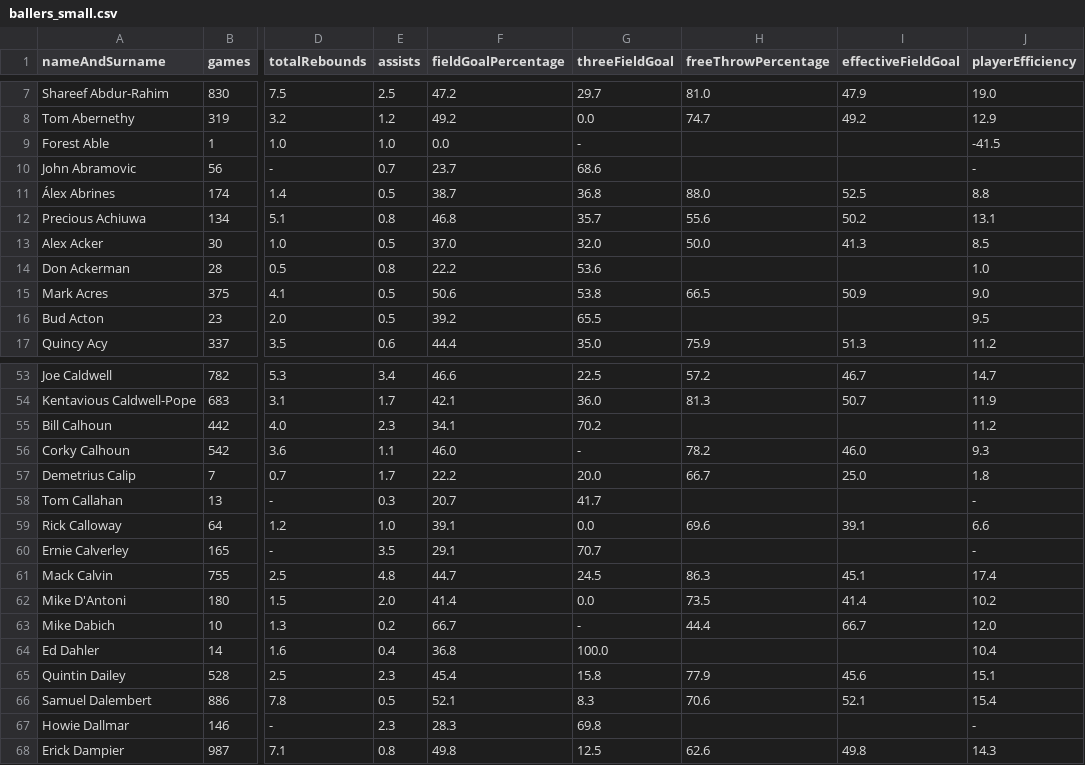
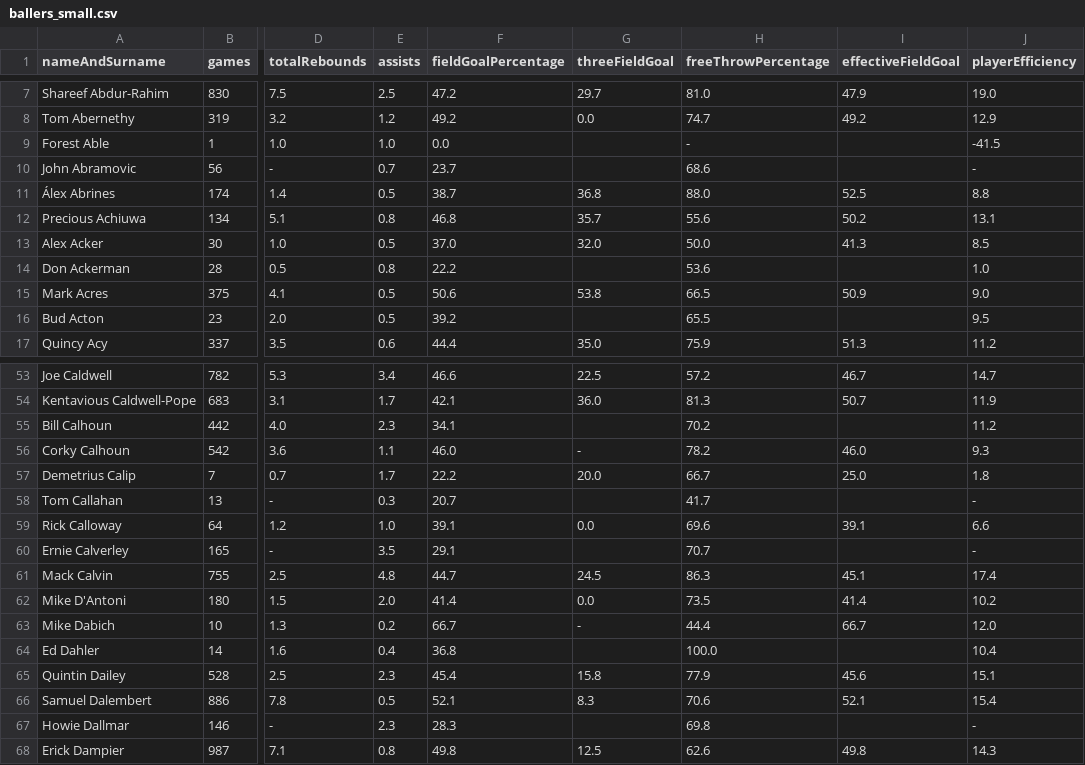
Before and after one commit to quitTheEssential/WebScrapingProject, a CSV file: soup/ballers_small.csv, drawn as a sheet; only a part is shown, gaps mark what is left out; the diff covers the shown part only; the diff names each change by its address in the sheet, - before the commit and + after, or states it on an @@ line.

```diff
--- a/soup/ballers_small.csv
+++ b/soup/ballers_small.csv
-G9 (threeFieldGoal): -
+G9 (threeFieldGoal): (empty)
-H9 (freeThrowPercentage): (empty)
+H9 (freeThrowPercentage): -
-G10 (threeFieldGoal): 68.6
+G10 (threeFieldGoal): (empty)
-H10 (freeThrowPercentage): (empty)
+H10 (freeThrowPercentage): 68.6
-G14 (threeFieldGoal): 53.6
+G14 (threeFieldGoal): (empty)
-H14 (freeThrowPercentage): (empty)
+H14 (freeThrowPercentage): 53.6
-G16 (threeFieldGoal): 65.5
+G16 (threeFieldGoal): (empty)
-H16 (freeThrowPercentage): (empty)
+H16 (freeThrowPercentage): 65.5
-G55 (threeFieldGoal): 70.2
+G55 (threeFieldGoal): (empty)
-H55 (freeThrowPercentage): (empty)
+H55 (freeThrowPercentage): 70.2
-G58 (threeFieldGoal): 41.7
+G58 (threeFieldGoal): (empty)
-H58 (freeThrowPercentage): (empty)
+H58 (freeThrowPercentage): 41.7
-G60 (threeFieldGoal): 70.7
+G60 (threeFieldGoal): (empty)
-H60 (freeThrowPercentage): (empty)
+H60 (freeThrowPercentage): 70.7
-G64 (threeFieldGoal): 100.0
+G64 (threeFieldGoal): (empty)
-H64 (freeThrowPercentage): (empty)
+H64 (freeThrowPercentage): 100.0
-G67 (threeFieldGoal): 69.8
+G67 (threeFieldGoal): (empty)
-H67 (freeThrowPercentage): (empty)
+H67 (freeThrowPercentage): 69.8
```
Also changed, not shown: 24 edited cells elsewhere in this file, soup/ballers_big.csv, 1 other file.
